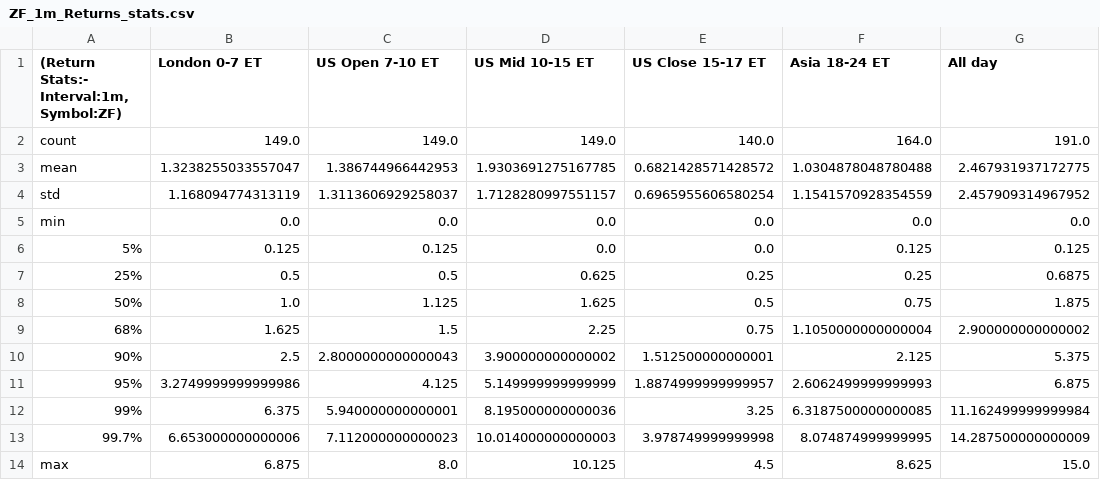
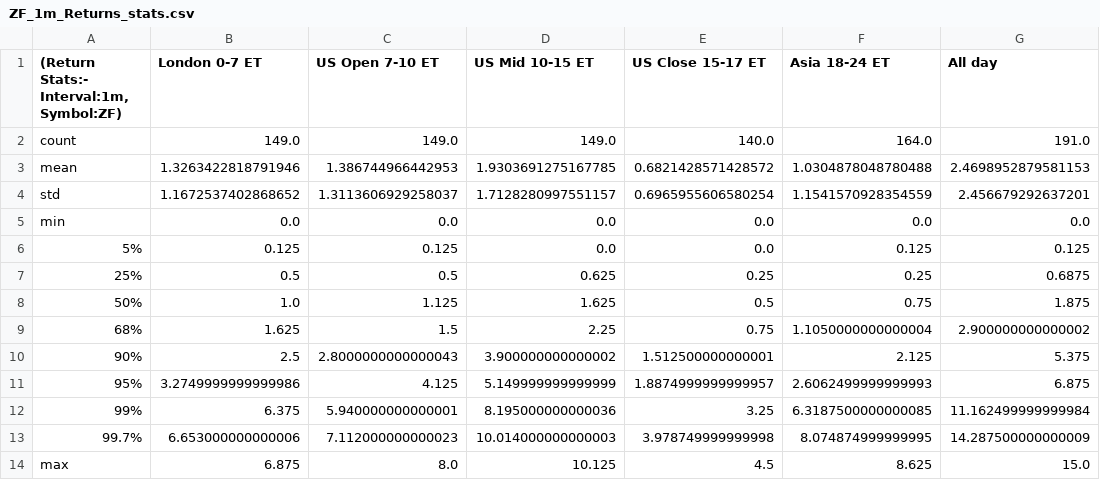
Before and after one commit to MinnieWang1213/DistroDashboard, a CSV file: Intraday_data_files_stats_and_plots_folder/ZF_1m_Returns_stats.csv, drawn as a sheet.

```diff
--- a/Intraday_data_files_stats_and_plots_folder/ZF_1m_Returns_stats.csv
+++ b/Intraday_data_files_stats_and_plots_folder/ZF_1m_Returns_stats.csv
@@ -2,4 +2,4 @@
 count,149.0,149.0,149.0,140.0,164.0,191.0
-mean,1.3238255033557047,1.386744966442953,1.9303691275167785,0.6821428571428572,1.0304878048780488,2.467931937172775
-std,1.168094774313119,1.3113606929258037,1.7128280997551157,0.6965955606580254,1.1541570928354559,2.457909314967952
+mean,1.3263422818791946,1.386744966442953,1.9303691275167785,0.6821428571428572,1.0304878048780488,2.4698952879581153
+std,1.1672537402868652,1.3113606929258037,1.7128280997551157,0.6965955606580254,1.1541570928354559,2.456679292637201
 min,0.0,0.0,0.0,0.0,0.0,0.0
```
Also changed, not shown: Intraday_data_files_stats_and_plots_folder/All_day_latest_custom_days_Volatility_Returns_1d_ZN.csv, Intraday_data_files_stats_and_plots_folder/All_day_latest_custom_days_Volatility_Returns_1d_ZN_stats.csv, 30 other files.
